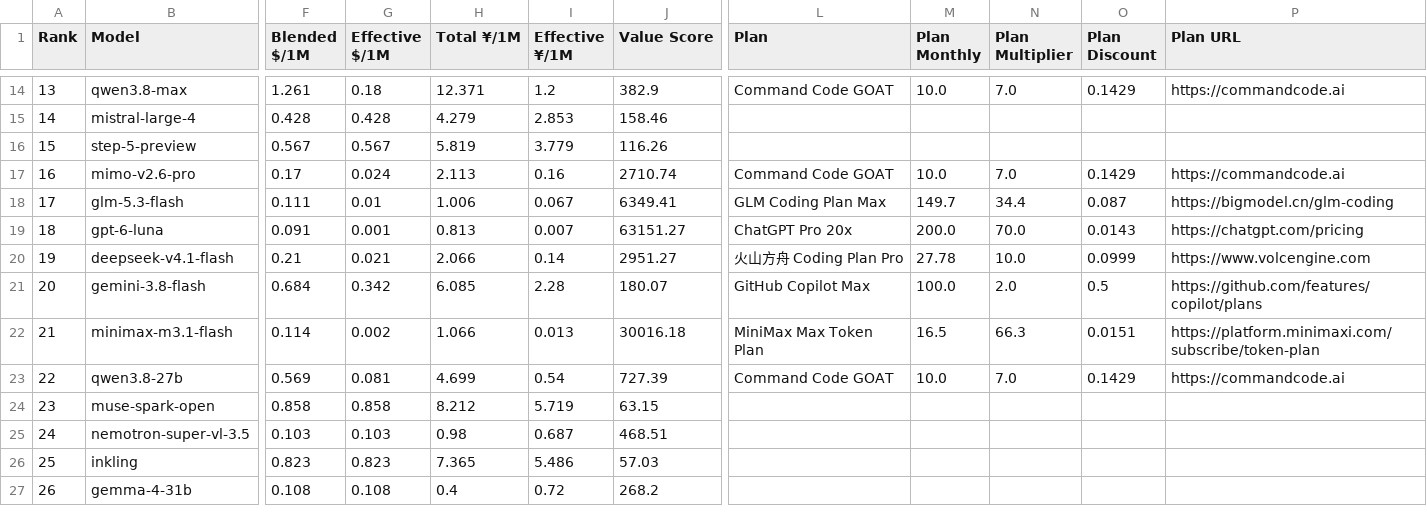
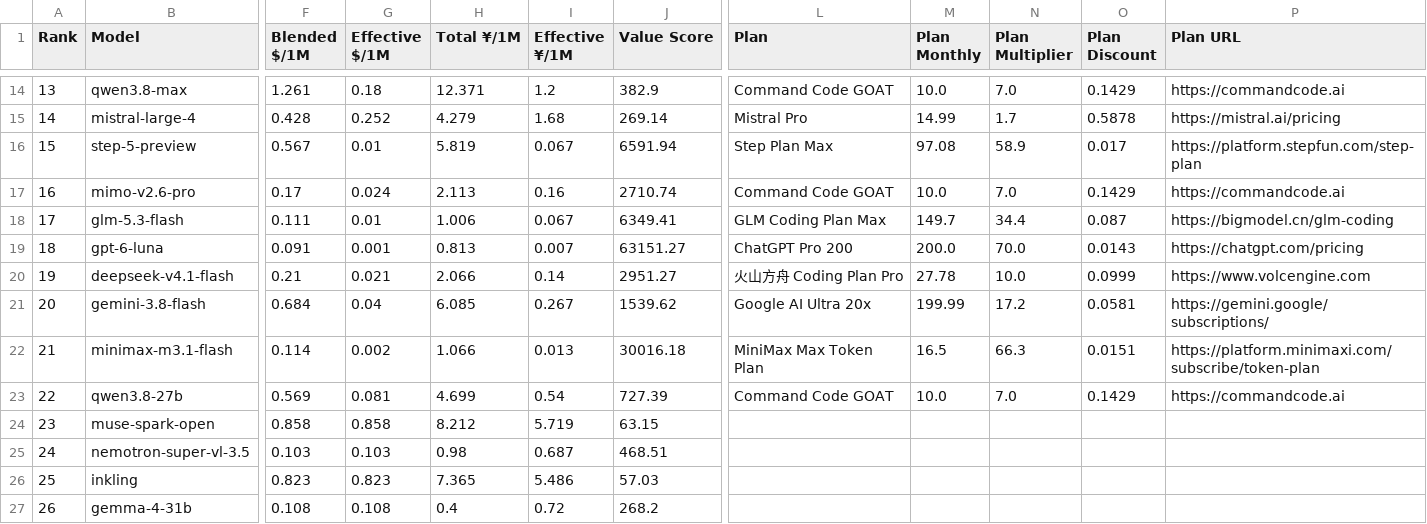
Before and after one commit to AVA-2568/AI-Benchmark, a CSV file: results/text_scored.csv, drawn as a sheet; only a part is shown, gaps mark what is left out; the diff covers the shown part only; the diff names each change by its address in the sheet, - before the commit and + after, or states it on an @@ line.

```diff
--- a/results/text_scored.csv
+++ b/results/text_scored.csv
-G15 (Effective $/1M): 0.428
+G15 (Effective $/1M): 0.252
-I15 (Effective ¥/1M): 2.853
+I15 (Effective ¥/1M): 1.68
-J15 (Value Score): 158.46
+J15 (Value Score): 269.14
-L15 (Plan): (empty)
+L15 (Plan): Mistral Pro
-M15 (Plan Monthly): (empty)
+M15 (Plan Monthly): 14.99
-N15 (Plan Multiplier): (empty)
+N15 (Plan Multiplier): 1.7
-O15 (Plan Discount): (empty)
+O15 (Plan Discount): 0.5878
-P15 (Plan URL): (empty)
+P15 (Plan URL): https://mistral.ai/pricing
-G16 (Effective $/1M): 0.567
+G16 (Effective $/1M): 0.01
-I16 (Effective ¥/1M): 3.779
+I16 (Effective ¥/1M): 0.067
-J16 (Value Score): 116.26
+J16 (Value Score): 6591.94
-L16 (Plan): (empty)
+L16 (Plan): Step Plan Max
-M16 (Plan Monthly): (empty)
+M16 (Plan Monthly): 97.08
-N16 (Plan Multiplier): (empty)
+N16 (Plan Multiplier): 58.9
-O16 (Plan Discount): (empty)
+O16 (Plan Discount): 0.017
-P16 (Plan URL): (empty)
+P16 (Plan URL): https://platform.stepfun.com/step-plan
-L19 (Plan): ChatGPT Pro 20x
+L19 (Plan): ChatGPT Pro 200
-G21 (Effective $/1M): 0.342
+G21 (Effective $/1M): 0.04
-I21 (Effective ¥/1M): 2.28
+I21 (Effective ¥/1M): 0.267
-J21 (Value Score): 180.07
+J21 (Value Score): 1539.62
-L21 (Plan): GitHub Copilot Max
+L21 (Plan): Google AI Ultra 20x
-M21 (Plan Monthly): 100.0
+M21 (Plan Monthly): 199.99
-N21 (Plan Multiplier): 2.0
+N21 (Plan Multiplier): 17.2
-O21 (Plan Discount): 0.5
+O21 (Plan Discount): 0.0581
-P21 (Plan URL): https://github.com/features/copilot/plans
+P21 (Plan URL): https://gemini.google/subscriptions/
```
Also changed, not shown: 31 edited cells elsewhere in this file, results/general_scored.csv, results/value_scored.csv, 9 other files.
